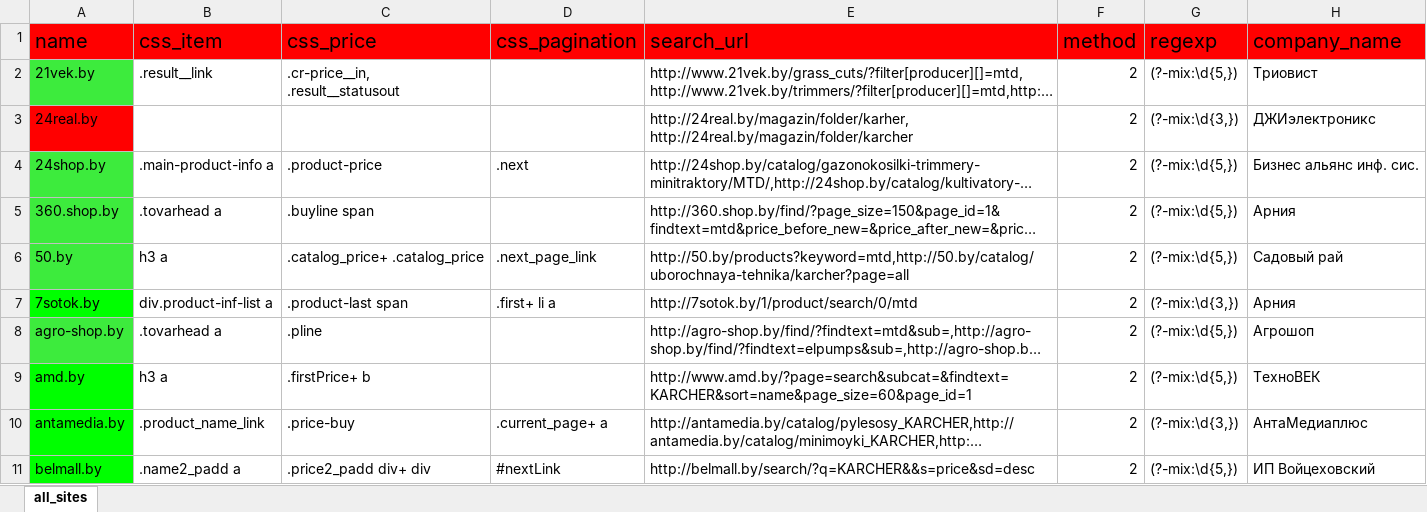
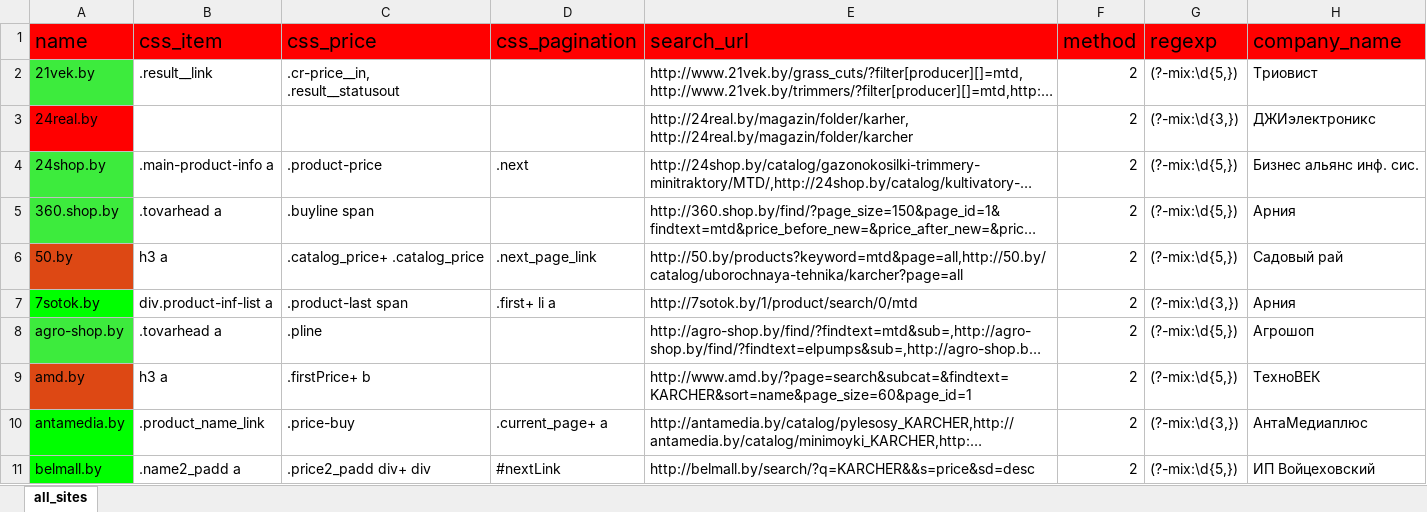
Before and after one commit to k2m30/distributor, an Excel workbook: import/ydachnik/all_sites.xlsx, sheet all_sites, drawn as a sheet; only a part is shown; long unchanged cells end in …; values as stored, in another font and other column widths than the file's, no borders; the diff covers the shown part only; the diff names each change by its address in the sheet, - before the commit and + after, or states it on an @@ line.

```diff
--- a/import/ydachnik/all_sites.xlsx (sheet all_sites)
+++ b/import/ydachnik/all_sites.xlsx (sheet all_sites)
-A6 fill: #3DEB3D
+A6 fill: #DD4814
-E6 (search_url): http://50.by/products?keyword=mtd,http://50.by/catalog/uborochnaya-tehnika/karcher?page=all
+E6 (search_url): http://50.by/products?keyword=mtd&page=all,http://50.by/catalog/uborochnaya-tehnika/karcher?page=all
-A9 fill: #00FF00
+A9 fill: #DD4814
```
Also changed, not shown: 1 edited cell and cell formats elsewhere in this sheet, 1 other file.
